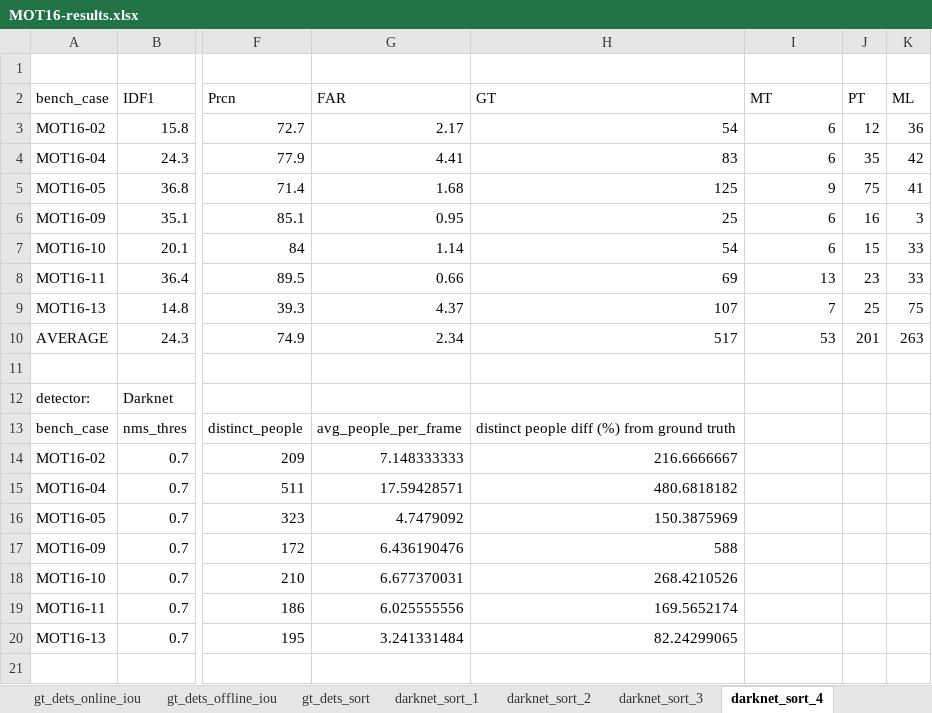
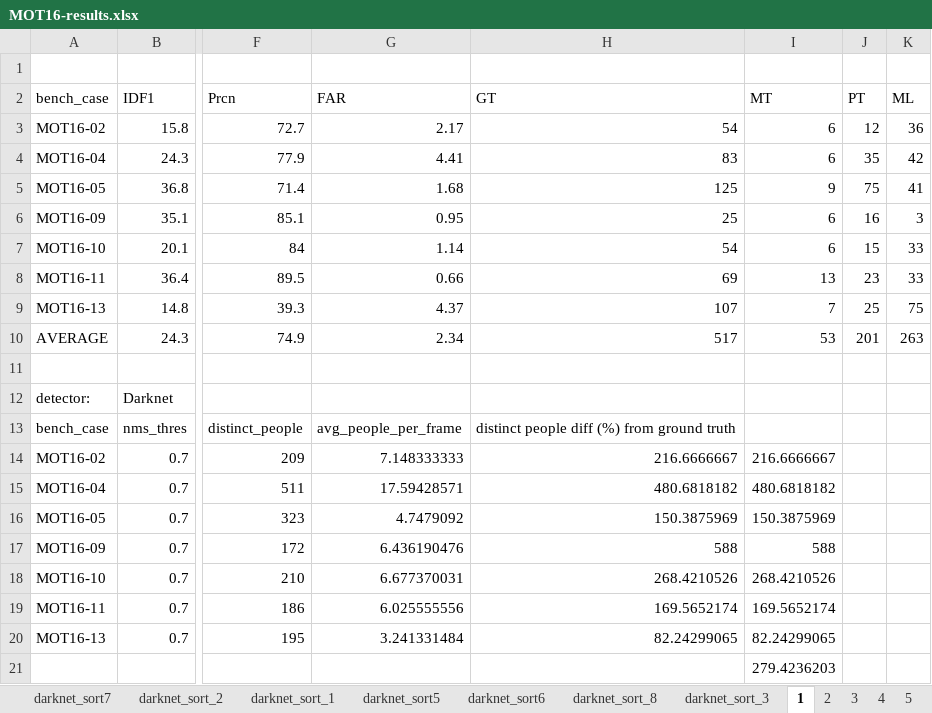
Before and after one commit to sjyk/deeplens, an Excel workbook: results/MOT16-results.xlsx, sheet 1, drawn as a sheet; only a part is shown, gaps mark what is left out; values as stored, in another font and other column widths than the file's, no borders; rows hold the shown columns only; the diff names each change by its address in the sheet, - before the commit and + after, or states it on an @@ line.

Commit message:
results for different params of the sort tracker

```diff
--- a/results/MOT16-results.xlsx (sheet 1)
+++ b/results/MOT16-results.xlsx (sheet 1)
-sheet tab: darknet_sort_4
+sheet tab: 1
+sheet tab: darknet_sort7
+sheet tab: darknet_sort5
+sheet tab: darknet_sort6
+sheet tab: darknet_sort_8
+sheet tab: 2
+sheet tab: 3
+sheet tab: 4
+sheet tab: 5
@@ sheet tab order changed: darknet_sort7 | darknet_sort_2 | darknet_sort_1 | darknet_sort5 | darknet_sort6 | darknet_sort_8 | darknet_sort_3 | 1 | 2 | 3 | 4 | 5 @@
-I14 (MT): (empty)
+I14 (MT): 216.6666667
-I15 (MT): (empty)
+I15 (MT): 480.6818182
-I16 (MT): (empty)
+I16 (MT): 150.3875969
-I17 (MT): (empty)
+I17 (MT): 588
-I18 (MT): (empty)
+I18 (MT): 268.4210526
-I19 (MT): (empty)
+I19 (MT): 169.5652174
-I20 (MT): (empty)
+I20 (MT): 82.24299065
+row 21:  |  |  |  |  | 279.4236203
```
Also changed, not shown: sheet gt_dets_sort, sheet gt_dets_online_iou, sheet gt_dets_offline_iou, sheet darknet_sort_2, sheet darknet_sort_1, sheet darknet_sort_3, other sheet tabs, 4 other files.
